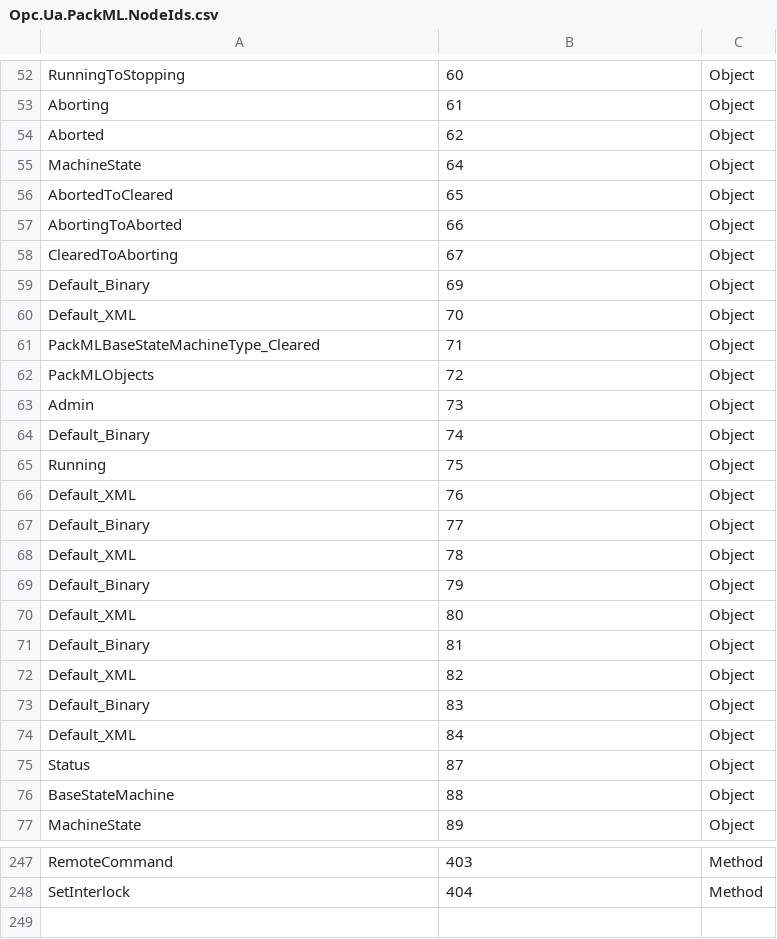
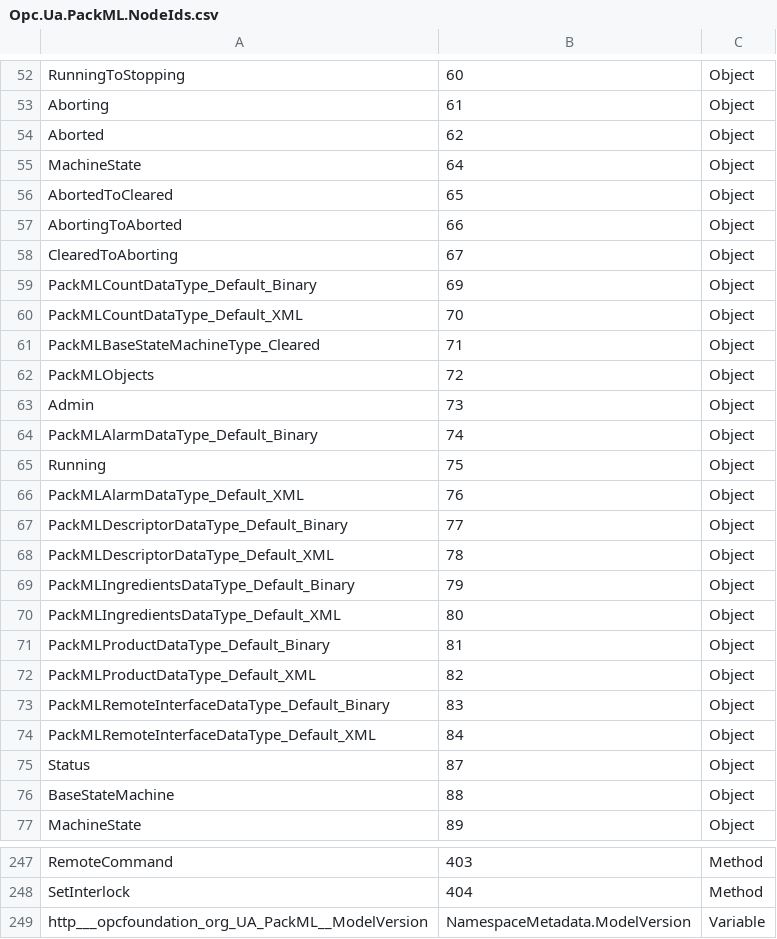
Before and after one commit to bostroemc/OPC30050-PackML, a CSV file: artifacts/Opc.Ua.PackML.NodeIds.csv, drawn as a sheet; only a part is shown, gaps mark what is left out.

```diff
--- a/artifacts/Opc.Ua.PackML.NodeIds.csv
+++ b/artifacts/Opc.Ua.PackML.NodeIds.csv
@@ -58,4 +58,4 @@ AbortingToAborted,66,Object
 ClearedToAborting,67,Object
-Default_Binary,69,Object
-Default_XML,70,Object
+PackMLCountDataType_Default_Binary,69,Object
+PackMLCountDataType_Default_XML,70,Object
 PackMLBaseStateMachineType_Cleared,71,Object
@@ -63,13 +63,13 @@ PackMLObjects,72,Object
 Admin,73,Object
-Default_Binary,74,Object
+PackMLAlarmDataType_Default_Binary,74,Object
 Running,75,Object
-Default_XML,76,Object
-Default_Binary,77,Object
-Default_XML,78,Object
-Default_Binary,79,Object
-Default_XML,80,Object
-Default_Binary,81,Object
-Default_XML,82,Object
-Default_Binary,83,Object
-Default_XML,84,Object
+PackMLAlarmDataType_Default_XML,76,Object
+PackMLDescriptorDataType_Default_Binary,77,Object
+PackMLDescriptorDataType_Default_XML,78,Object
+PackMLIngredientsDataType_Default_Binary,79,Object
+PackMLIngredientsDataType_Default_XML,80,Object
+PackMLProductDataType_Default_Binary,81,Object
+PackMLProductDataType_Default_XML,82,Object
+PackMLRemoteInterfaceDataType_Default_Binary,83,Object
+PackMLRemoteInterfaceDataType_Default_XML,84,Object
 Status,87,Object
@@ -248 +248,2 @@ RemoteCommand,403,Method
 SetInterlock,404,Method
+http___opcfoundation_org_UA_PackML__ModelVersion,NamespaceMetadata.ModelVersion,Variable
```
Also changed, not shown: 4 other files.
